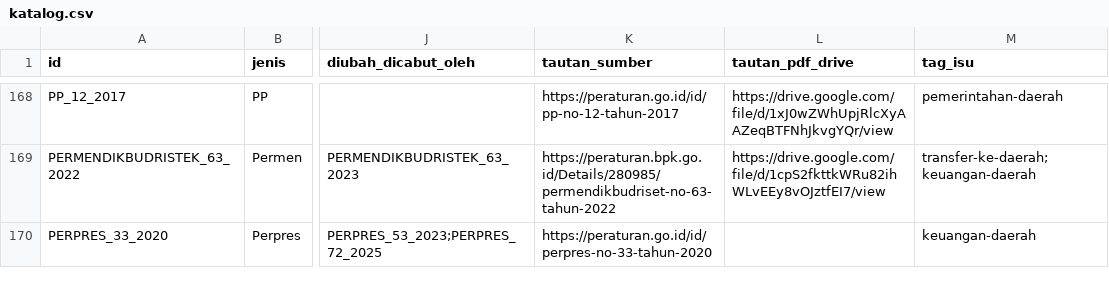
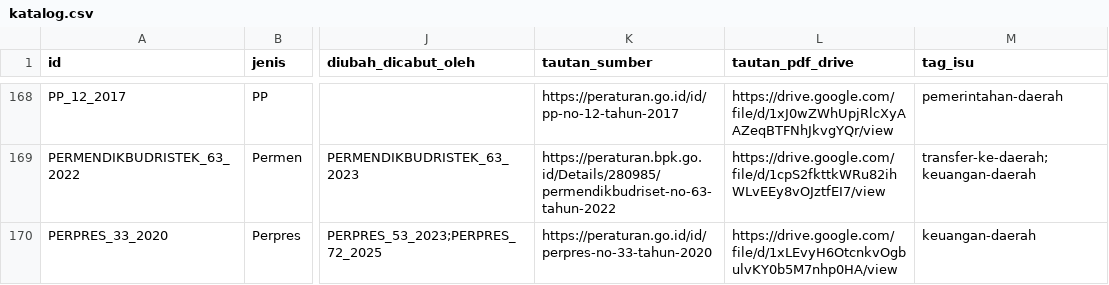
Before and after one commit to primaditra/korpus-pusat, a CSV file: katalog.csv, drawn as a sheet; only a part is shown, gaps mark what is left out; the diff names each change by its address in the sheet, - before the commit and + after, or states it on an @@ line.

```diff
--- a/katalog.csv
+++ b/katalog.csv
-L170 (tautan_pdf_drive): (empty)
+L170 (tautan_pdf_drive): https://drive.google.com/file/d/1xLEvyH6OtcnkvOgbulvKY0b5M7nhp0HA/view
```
